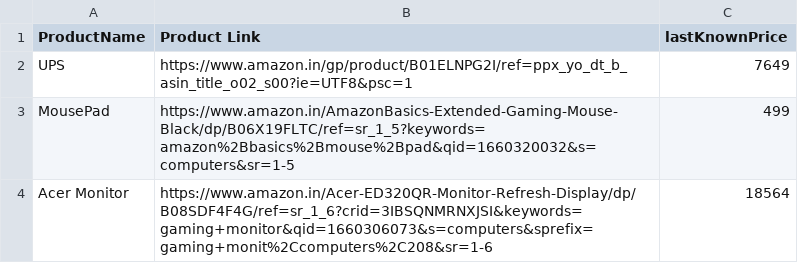
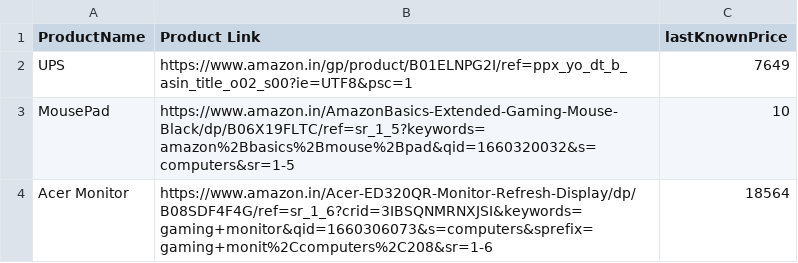
Before and after one commit to Gowthamrajp/AmazonBot, a CSV file: productData.csv, drawn as a sheet.

```diff
--- a/productData.csv
+++ b/productData.csv
@@ -2,3 +2,3 @@ ProductName,Product Link,lastKnownPrice
 UPS,https://www.amazon.in/gp/product/B01ELNPG2I/ref=ppx_yo_dt_b_asin_title_o02_s00?ie=UTF8&psc=1,7649
-MousePad,https://www.amazon.in/AmazonBasics-Extended-Gaming-Mouse-Black/dp/B06X19FLTC/ref=sr_1_5?keywords=amazon%2Bbasics%2Bmouse%2Bpad&qid=1660320032&s=computers&sr=1-5,499
+MousePad,https://www.amazon.in/AmazonBasics-Extended-Gaming-Mouse-Black/dp/B06X19FLTC/ref=sr_1_5?keywords=amazon%2Bbasics%2Bmouse%2Bpad&qid=1660320032&s=computers&sr=1-5,10
 Acer Monitor,https://www.amazon.in/Acer-ED320QR-Monitor-Refresh-Display/dp/B08SDF4F4G/ref=sr_1_6?crid=3IBSQNMRNXJSI&keywords=gaming+monitor&qid=1660306073&s=computers&sprefix=gaming+monit%2Ccomputers%2C208&sr=1-6,18564
```
Also changed, not shown: 3 other files.
